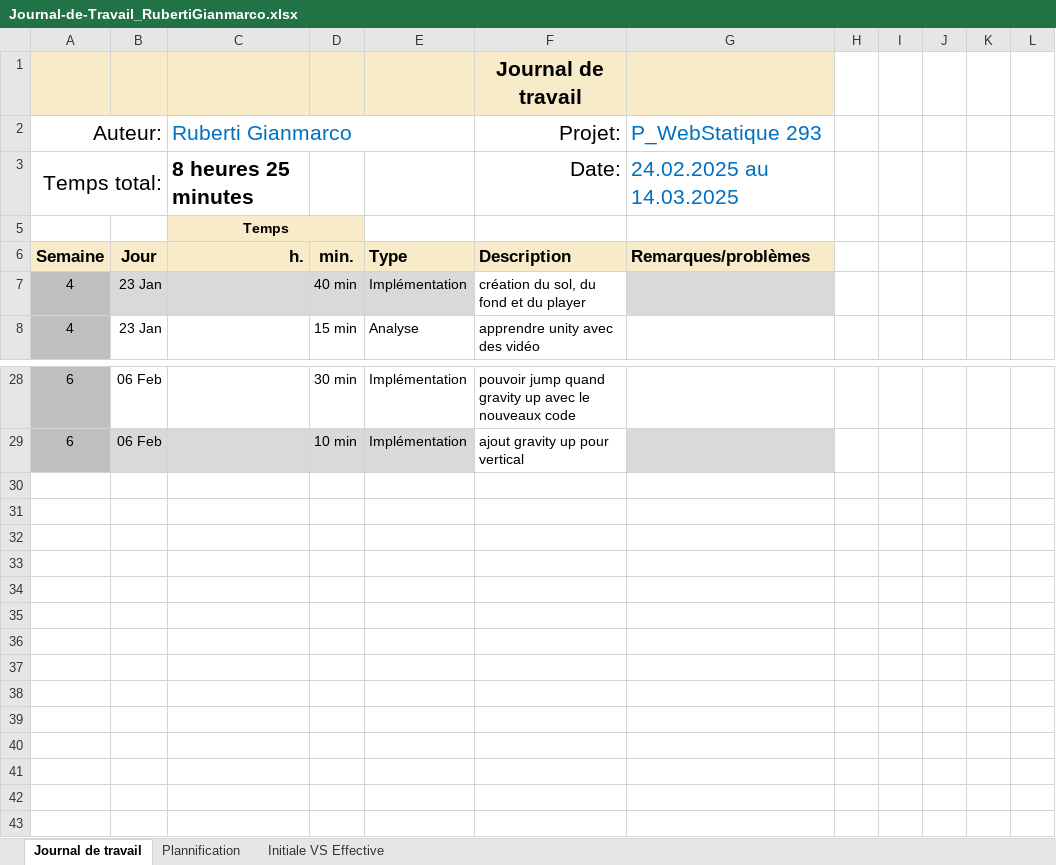
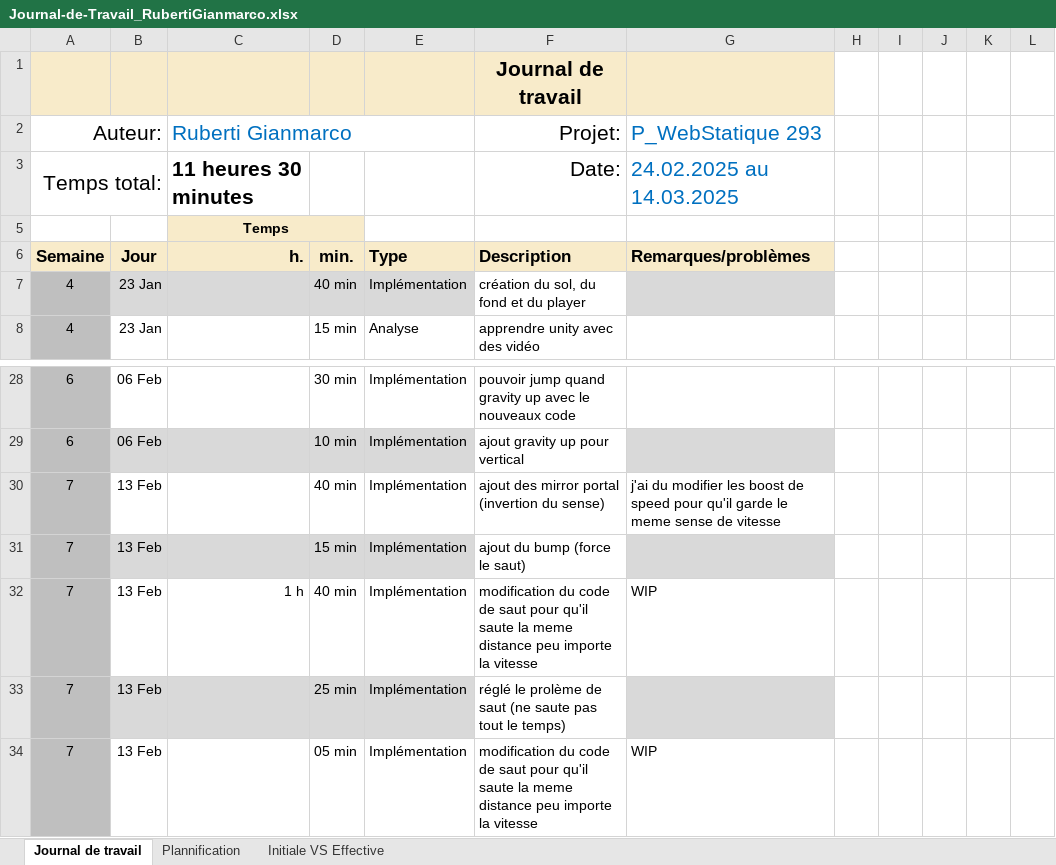
Before and after one commit to Gianmarco-Ruberti/Dash-Project, an Excel workbook: Doc/Journal-de-Travail_RubertiGianmarco.xlsx, sheet Journal de travail, drawn as a sheet; only a part is shown, gaps mark what is left out; values as stored, in another font and other column widths than the file's, no borders; conditional formats and table styles not drawn; the diff names each change by its address in the sheet, - before the commit and + after, or states it on an @@ line.

Commit message:
Doc(jdt) jdt du 13.02.2026

```diff
--- a/Doc/Journal-de-Travail_RubertiGianmarco.xlsx (sheet Journal de travail)
+++ b/Doc/Journal-de-Travail_RubertiGianmarco.xlsx (sheet Journal de travail)
-C3 (Ruberti Gianmarco): 8 heures 25 minutes
+C3 (Ruberti Gianmarco): 11 heures 30 minutes
+row 30: 7 | 13 Feb |  | 40 min | Implémentation | ajout des mirror portal (invertion du sense) | j'ai du modifier les boost de speed pour qu'il garde le meme sense de vitesse
+row 31: 7 | 13 Feb |  | 15 min | Implémentation | ajout du bump (force le saut)
+row 32: 7 | 13 Feb | 1 h | 40 min | Implémentation | modification du code de saut pour qu'il saute la meme distance peu importe la vitesse | WIP
+row 33: 7 | 13 Feb |  | 25 min | Implémentation | réglé le prolème de saut (ne saute pas tout le temps)
+row 34: 7 | 13 Feb |  | 05 min | Implémentation | modification du code de saut pour qu'il saute la meme distance peu importe la vitesse | WIP
```
Also changed, not shown: sheet Plannification, hidden cells, charts or pictures.
